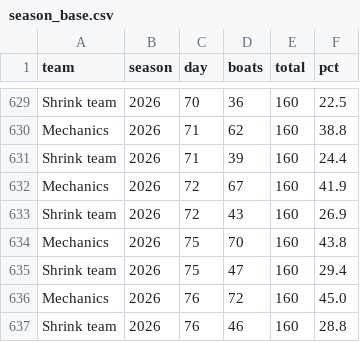
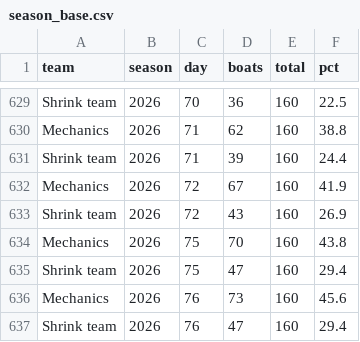
Before and after one commit to loumcp/crew-board, a CSV file: automation/state/season_base.csv, drawn as a sheet; only a part is shown, gaps mark what is left out.

```diff
--- a/automation/state/season_base.csv
+++ b/automation/state/season_base.csv
@@ -635,3 +635,3 @@ Mechanics,2026,75,70,160,43.8
 Shrink team,2026,75,47,160,29.4
-Mechanics,2026,76,72,160,45.0
-Shrink team,2026,76,46,160,28.8
+Mechanics,2026,76,73,160,45.6
+Shrink team,2026,76,47,160,29.4
```
Also changed, not shown: data/kpis.csv, data/season.csv, 7 other files.
